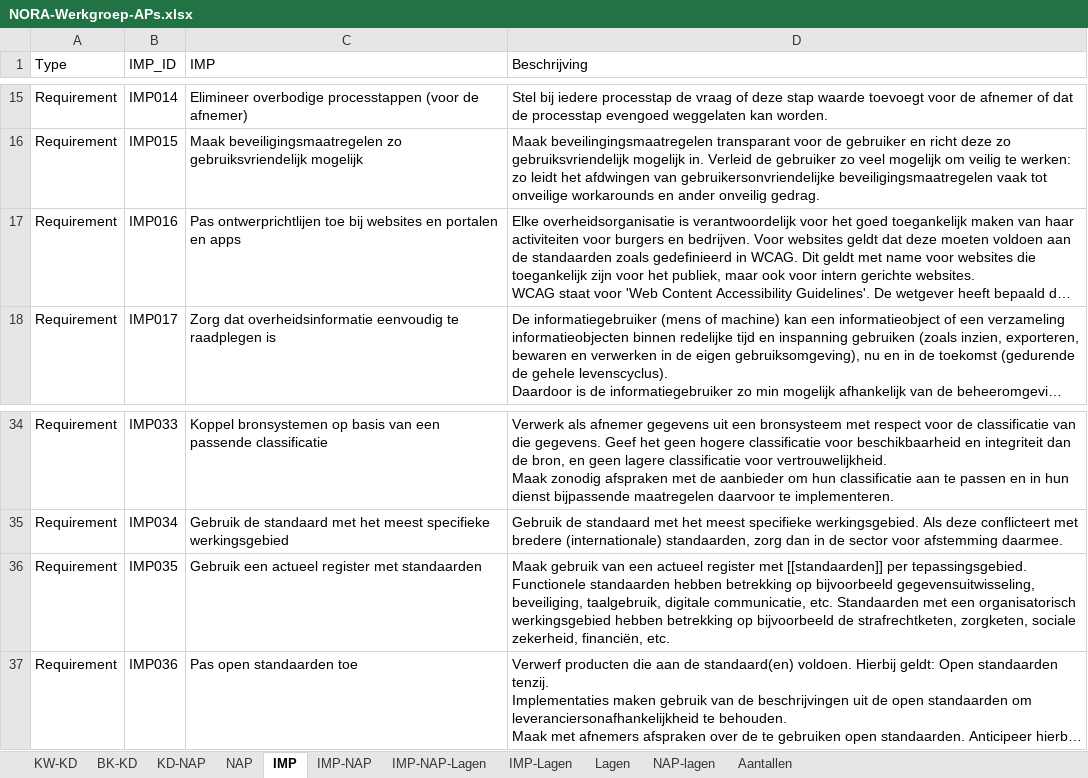
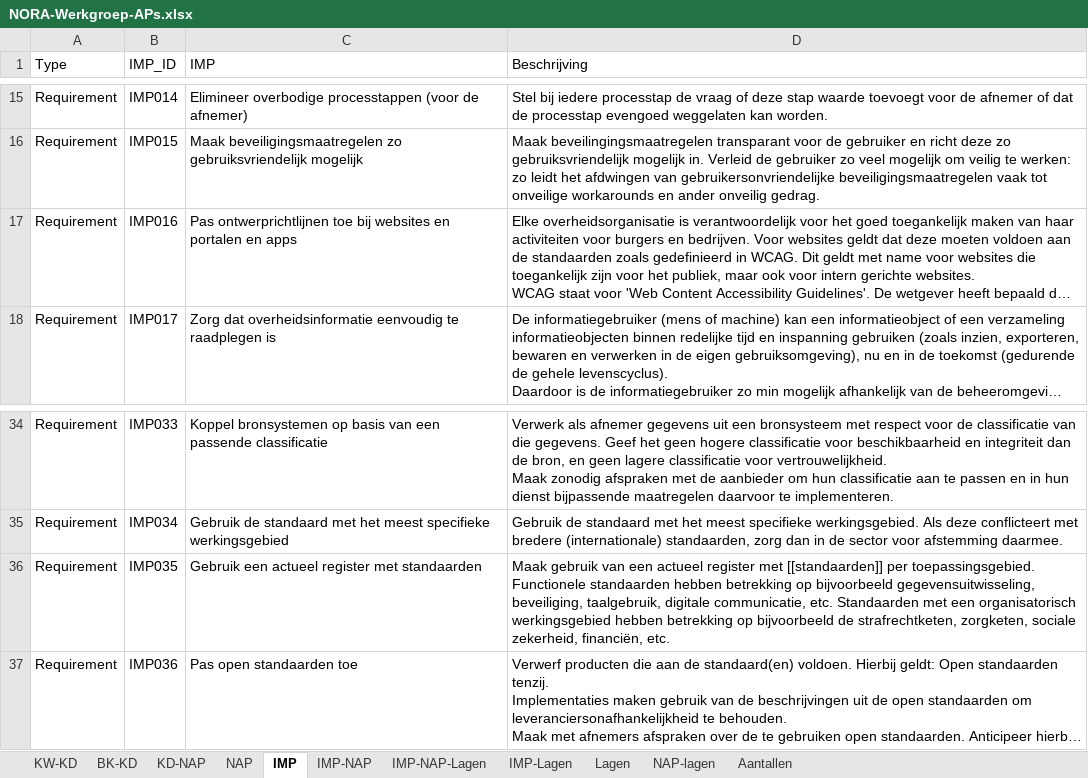
Before and after one commit to ICTU/NORA-Werkgroep-APs, an Excel workbook: excel/NORA-Werkgroep-APs.xlsx, sheet IMP, drawn as a sheet; only a part is shown, gaps mark what is left out; long unchanged cells end in …; values as stored, in another font and other column widths than the file's, no borders; table styles not drawn; the diff names each change by its address in the sheet, - before the commit and + after, or states it on an @@ line.

```diff
--- a/excel/NORA-Werkgroep-APs.xlsx (sheet IMP)
+++ b/excel/NORA-Werkgroep-APs.xlsx (sheet IMP)
-C17 (IMP): Pas ontwerprichtlijen toe bij…
+C17 (IMP): Pas ontwerprichtlijnen toe bij…
-D36 (Beschrijving): …[[standaarden]] per tepassingsgebied. Functionele standaarden…
+D36 (Beschrijving): …[[standaarden]] per toepassingsgebied. Functionele standaarden…
```
Also changed, not shown: sheet IMP-NAP-Lagen, sheet IMP-Lagen, sheet NAP-lagen, sheet IMP-NAP.
